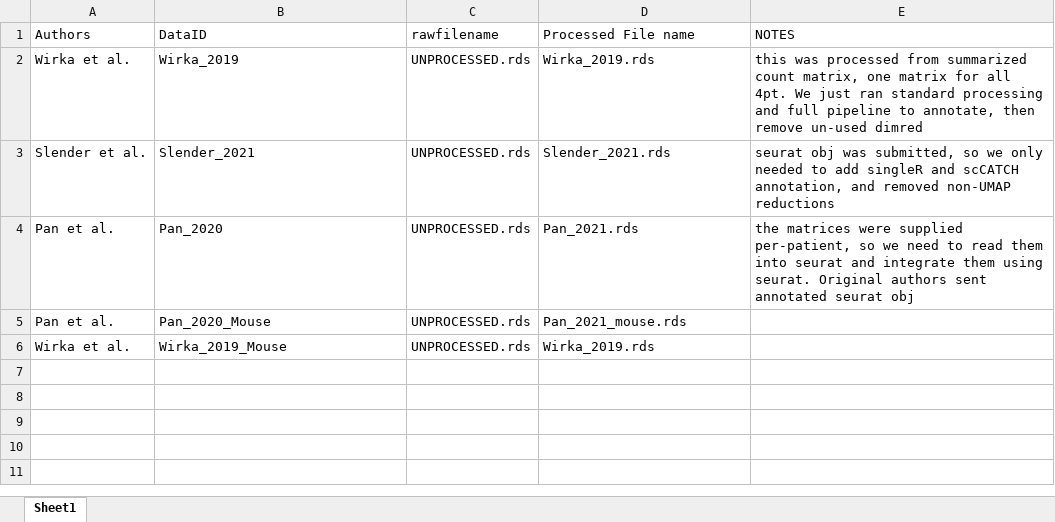
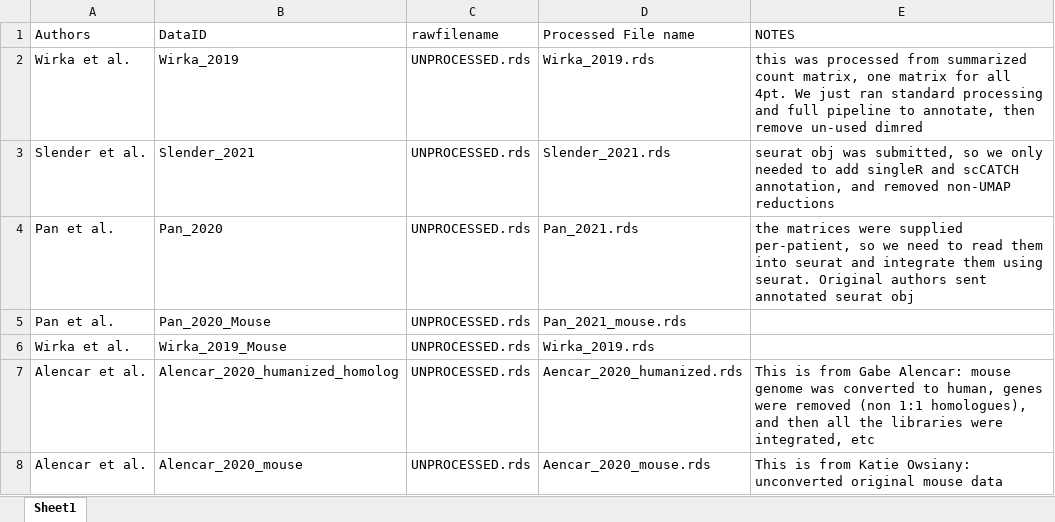
Before and after one commit to MillerLab-CPHG/PlaqView_DataProcessing, an Excel workbook: Data_Processing_Notes.xlsx, sheet Sheet1, drawn as a sheet; values as stored, in another font and other column widths than the file's, no borders; the diff names each change by its address in the sheet, - before the commit and + after, or states it on an @@ line.

Commit message:
stable edits, we are now adding mouse processing pipeline

```diff
--- a/Data_Processing_Notes.xlsx (sheet Sheet1)
+++ b/Data_Processing_Notes.xlsx (sheet Sheet1)
+row 7: Alencar et al. | Alencar_2020_humanized_homolog | UNPROCESSED.rds | Aencar_2020_humanized.rds | This is from Gabe Alencar: mouse genome was converted to human, genes were removed (non 1:1 homologues), and then all the libraries were integrated, etc
+row 8: Alencar et al. | Alencar_2020_mouse | UNPROCESSED.rds | Aencar_2020_mouse.rds | This is from Katie Owsiany: unconverted original mouse data
```
Also changed, not shown: 52 other files.
